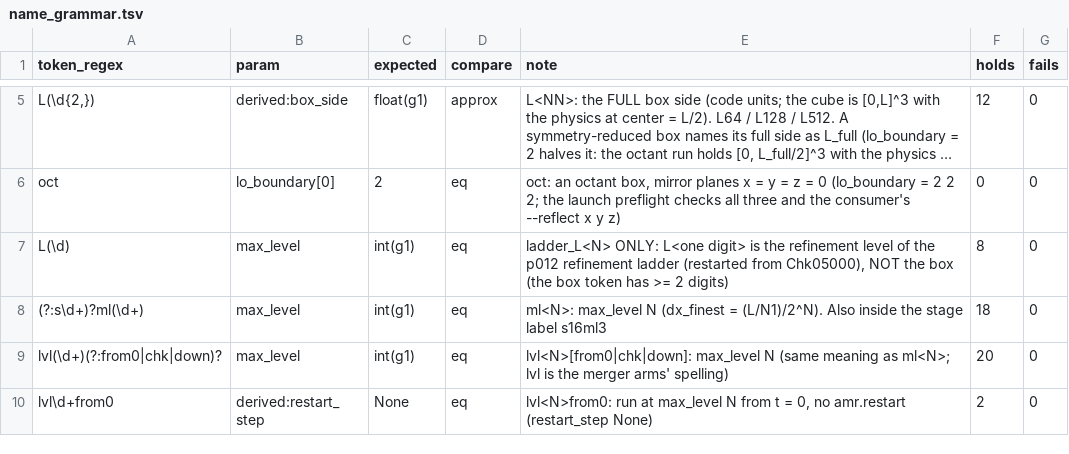
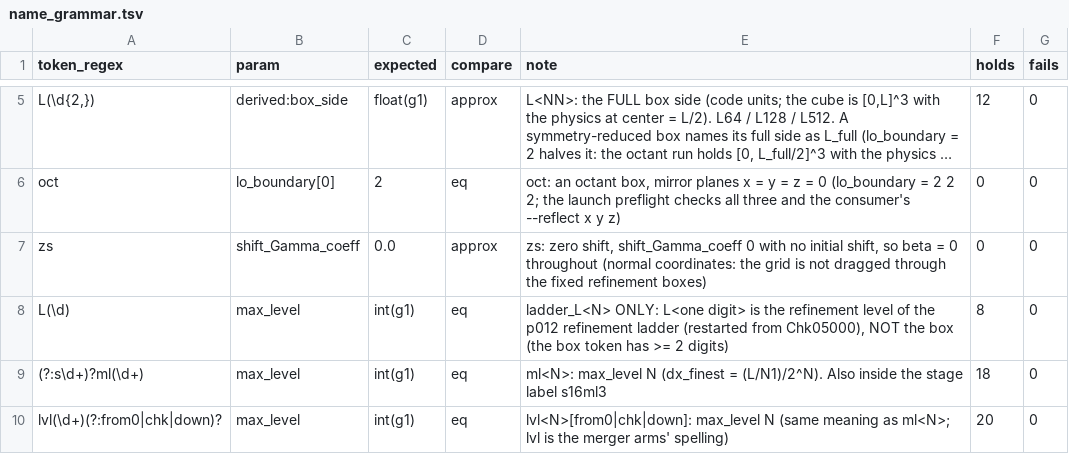
Before and after one commit to Nikchik-coder/GRTeclyn, a TSV file: results/merger/name_grammar.tsv, drawn as a sheet; only a part is shown, gaps mark what is left out; the shorter side is filled out with more unchanged rows; long unchanged cells end in …; the diff names each change by its address in the sheet, - before the commit and + after, or states it on an @@ line.

Commit message:
figure(merger): L512 page fits SH on the onset only; zs name token
Panel (b) fitted Shinkai-Hayward's 1 + A exp(H tau) over the whole
record and got their H R0 = 1.1 by averaging two regimes (local 1.2
at the onset, 0.6 once 1+log freezes the lapse at the neck). It now
fits only while the neck's lapse is above half its t = 0 value
(H R0 = 1.24), draws the fit on, marks where the clock goes and
quotes the late local rate. Panel (c) gets headroom for its notes.
name_check.py learns zs (zero shift, shift_Gamma_coeff 0) for F6.

```diff
--- a/results/merger/name_grammar.tsv
+++ b/results/merger/name_grammar.tsv
+row 7: zs | shift_Gamma_coeff | 0.0 | approx | zs: zero shift, shift_Gamma_coeff 0 with no initial shift, so beta = 0 throughout (normal coordinates: the grid is not dragged through the fixed refinement boxes) | 0 | 0
```
Also changed, not shown: 4 other files.
